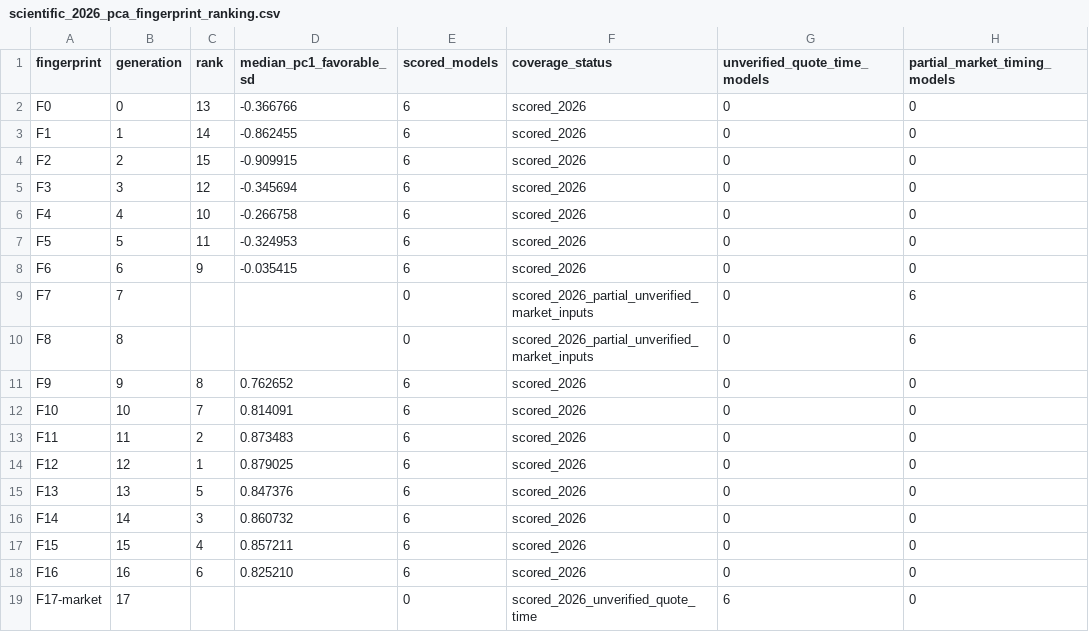
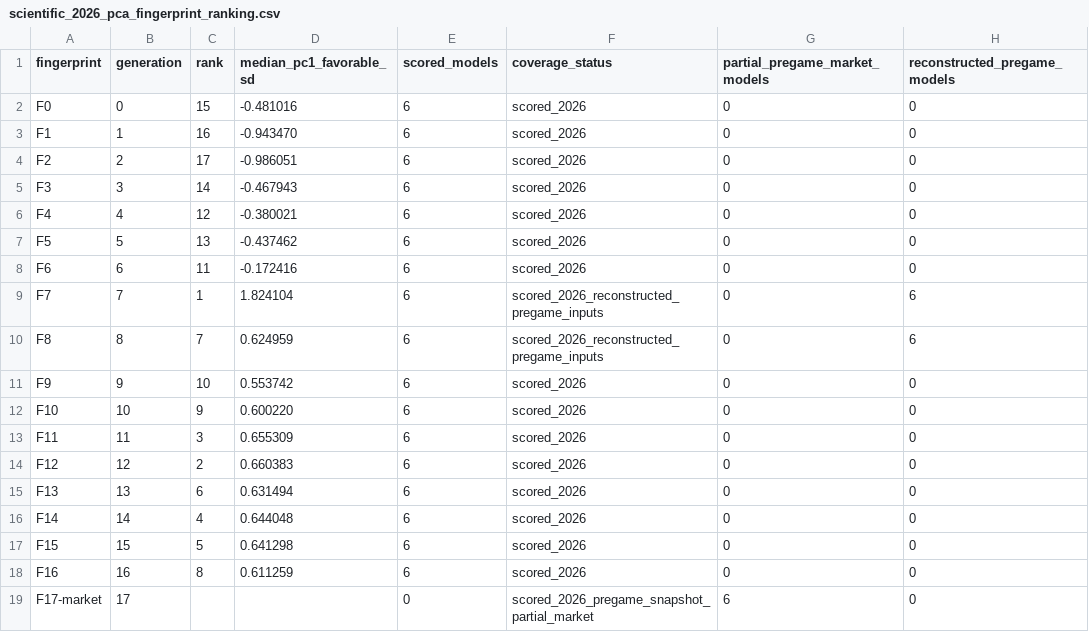
Before and after one commit to T-Burton-ND/TDNet, a CSV file: publication/2026/week_05/post_game/scientific/current_season_f0_f17_market/figures/scientific_2026_pca_fingerprint_ranking.csv, drawn as a sheet.

```diff
--- a/publication/2026/week_05/post_game/scientific/current_season_f0_f17_market/figures/scientific_2026_pca_fingerprint_ranking.csv
+++ b/publication/2026/week_05/post_game/scientific/current_season_f0_f17_market/figures/scientific_2026_pca_fingerprint_ranking.csv
@@ -1,19 +1,19 @@
-fingerprint,generation,rank,median_pc1_favorable_sd,scored_models,coverage_status,unverified_quote_time_models,partial_market_timing_models
-F0,0,13,-0.366766,6,scored_2026,0,0
-F1,1,14,-0.862455,6,scored_2026,0,0
-F2,2,15,-0.909915,6,scored_2026,0,0
-F3,3,12,-0.345694,6,scored_2026,0,0
-F4,4,10,-0.266758,6,scored_2026,0,0
-F5,5,11,-0.324953,6,scored_2026,0,0
-F6,6,9,-0.035415,6,scored_2026,0,0
-F7,7,,,0,scored_2026_partial_unverified_market_inputs,0,6
-F8,8,,,0,scored_2026_partial_unverified_market_inputs,0,6
-F9,9,8,0.762652,6,scored_2026,0,0
-F10,10,7,0.814091,6,scored_2026,0,0
-F11,11,2,0.873483,6,scored_2026,0,0
-F12,12,1,0.879025,6,scored_2026,0,0
-F13,13,5,0.847376,6,scored_2026,0,0
-F14,14,3,0.860732,6,scored_2026,0,0
-F15,15,4,0.857211,6,scored_2026,0,0
-F16,16,6,0.825210,6,scored_2026,0,0
-F17-market,17,,,0,scored_2026_unverified_quote_time,6,0
+fingerprint,generation,rank,median_pc1_favorable_sd,scored_models,coverage_status,partial_pregame_market_models,reconstructed_pregame_models
+F0,0,15,-0.481016,6,scored_2026,0,0
+F1,1,16,-0.943470,6,scored_2026,0,0
+F2,2,17,-0.986051,6,scored_2026,0,0
+F3,3,14,-0.467943,6,scored_2026,0,0
+F4,4,12,-0.380021,6,scored_2026,0,0
+F5,5,13,-0.437462,6,scored_2026,0,0
+F6,6,11,-0.172416,6,scored_2026,0,0
+F7,7,1,1.824104,6,scored_2026_reconstructed_pregame_inputs,0,6
+F8,8,7,0.624959,6,scored_2026_reconstructed_pregame_inputs,0,6
+F9,9,10,0.553742,6,scored_2026,0,0
+F10,10,9,0.600220,6,scored_2026,0,0
+F11,11,3,0.655309,6,scored_2026,0,0
+F12,12,2,0.660383,6,scored_2026,0,0
+F13,13,6,0.631494,6,scored_2026,0,0
+F14,14,4,0.644048,6,scored_2026,0,0
+F15,15,5,0.641298,6,scored_2026,0,0
+F16,16,8,0.611259,6,scored_2026,0,0
+F17-market,17,,,0,scored_2026_pregame_snapshot_partial_market,6,0
```
Also changed, not shown: publication/2026/week_05/post_game/scientific/current_season_f0_f17_market/figures/scientific_2026_pca_model_ranking.csv, publication/2026/week_05/post_game/scientific/current_season_f0_f17_market/figures/scientific_2026_pca_pair_ranking.csv, 42 other files.
